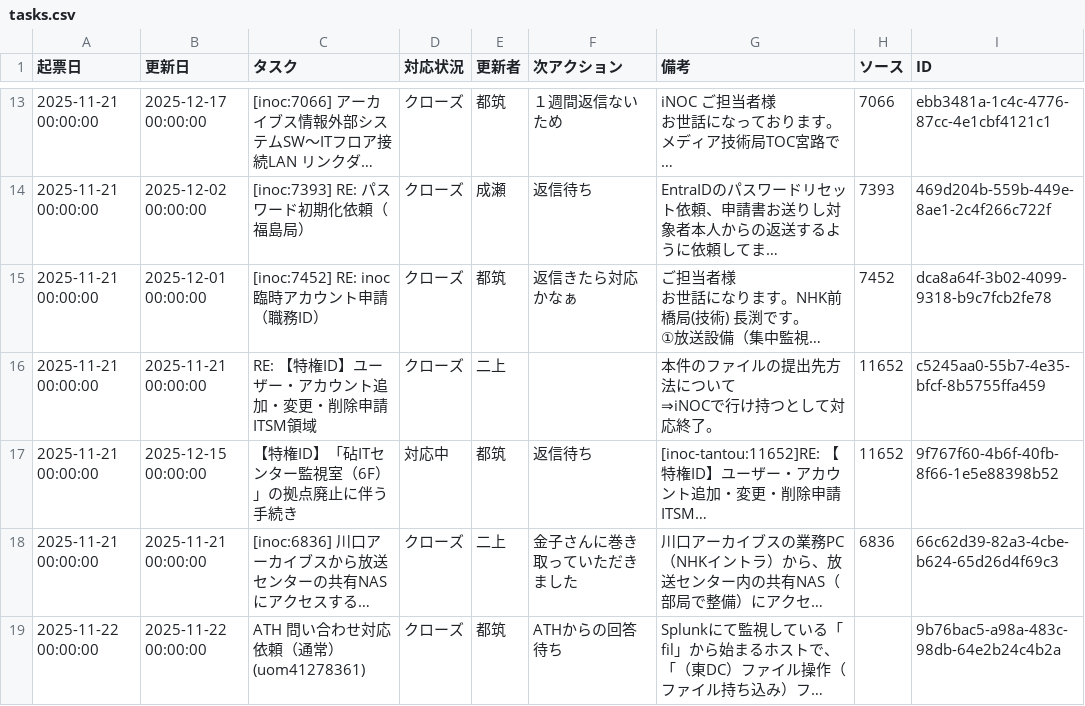
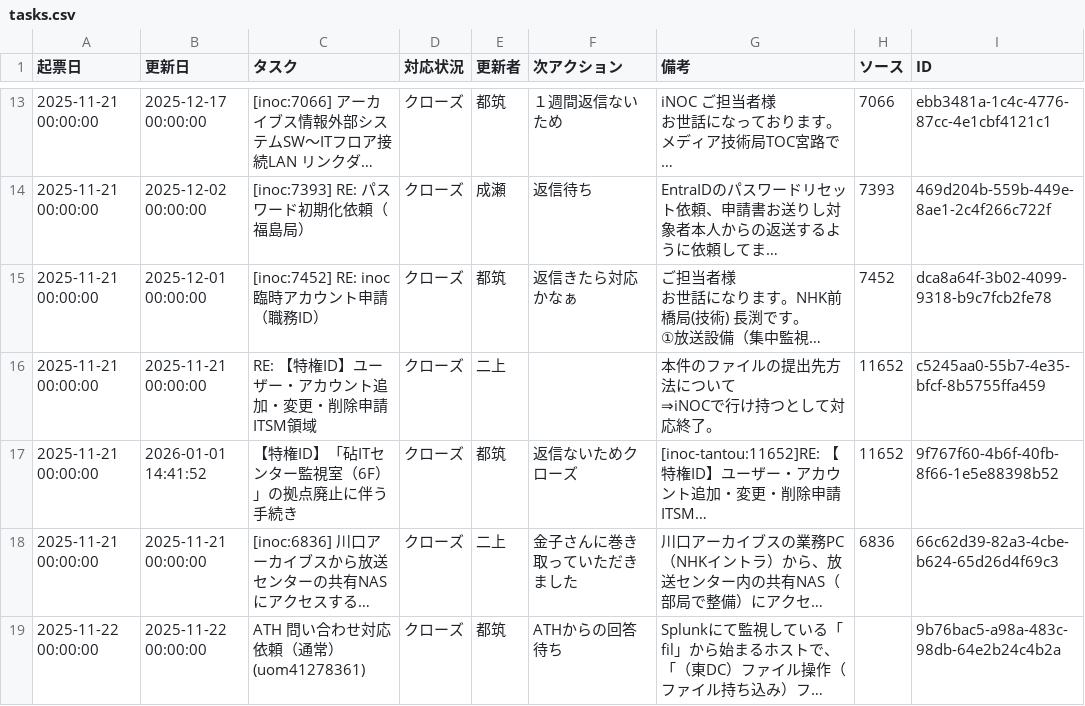
Before and after one commit to weakest4me/taskboard-streamlit, a CSV file: tasks.csv, drawn as a sheet; only a part is shown, gaps mark what is left out; long unchanged cells end in …; the diff names each change by its address in the sheet, - before the commit and + after, or states it on an @@ line.

Commit message:
Update tasks.csv from Streamlit app (2026-01-01 14:41:52 JST)

```diff
--- a/tasks.csv
+++ b/tasks.csv
-B17 (更新日): 2025-12-15 00:00:00
+B17 (更新日): 2026-01-01 14:41:52
-D17 (対応状況): 対応中
+D17 (対応状況): クローズ
-F17 (次アクション): 返信待ち
+F17 (次アクション): 返信ないためクローズ
```
